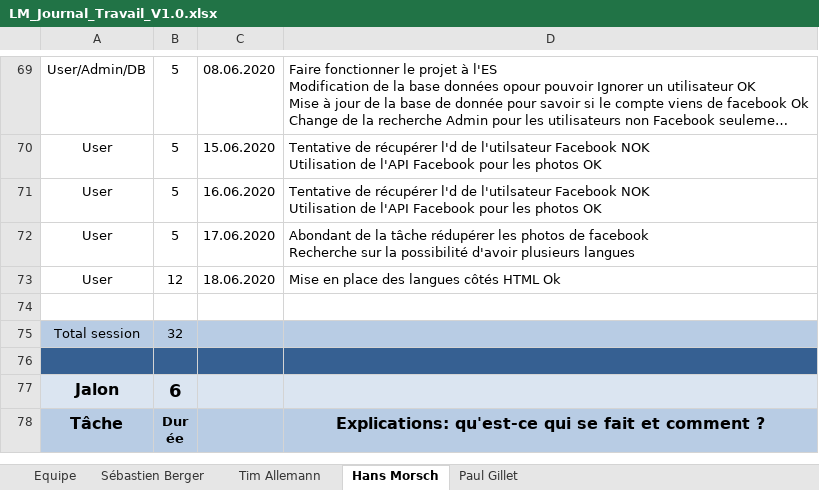
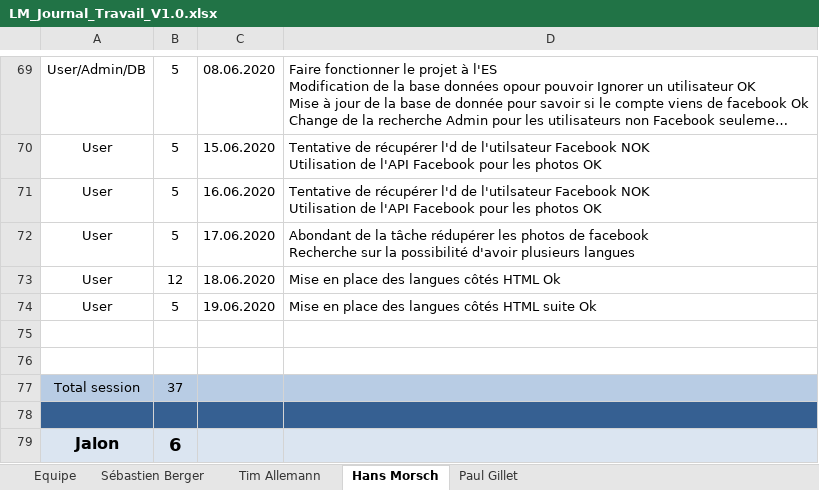
Before and after one commit to Zibeug/Love-Mirroring, an Excel workbook: LM_Journal_Travail_V1.0.xlsx, sheet Hans Morsch, drawn as a sheet; only a part is shown, gaps mark what is left out; the shorter side is filled out with more unchanged rows; long unchanged cells end in …; values as stored, in another font and other column widths than the file's, no borders; addresses are those after the commit; the diff names each change by its address in the sheet, - before the commit and + after, or states it on an @@ line.

Commit message:
Journal HM

```diff
--- a/LM_Journal_Travail_V1.0.xlsx (sheet Hans Morsch)
+++ b/LM_Journal_Travail_V1.0.xlsx (sheet Hans Morsch)
+row 74: User | 5 | 19.06.2020 | Mise en place des langues côtés HTML suite Ok
+row 76: (empty)
-B77: 32
+B77: 37
```
